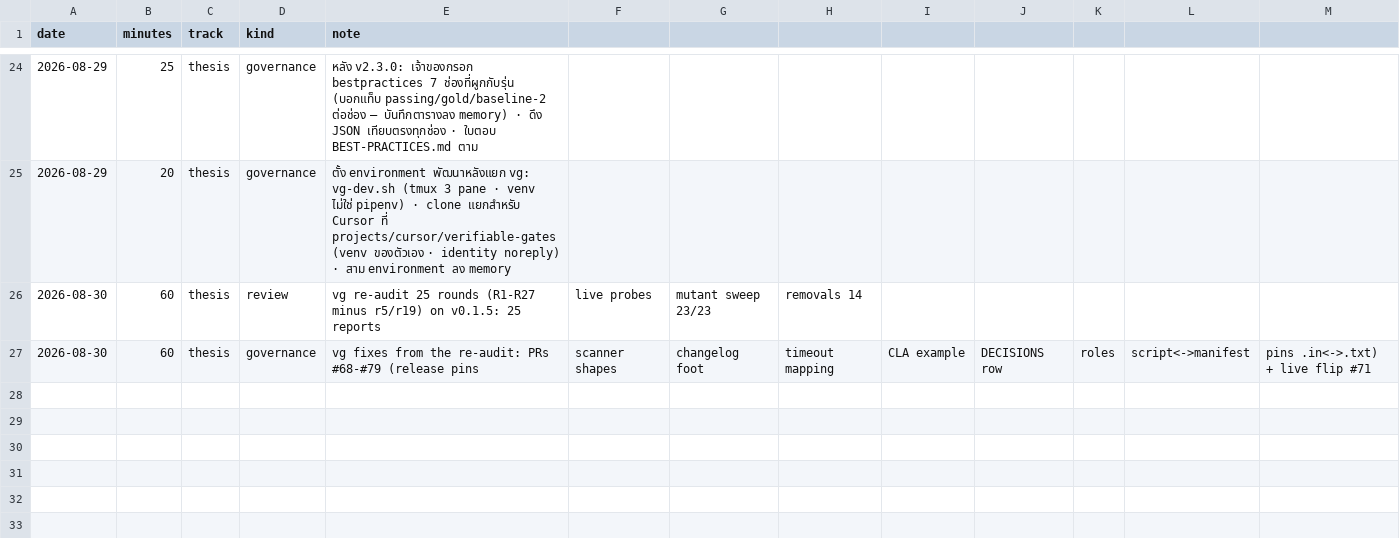
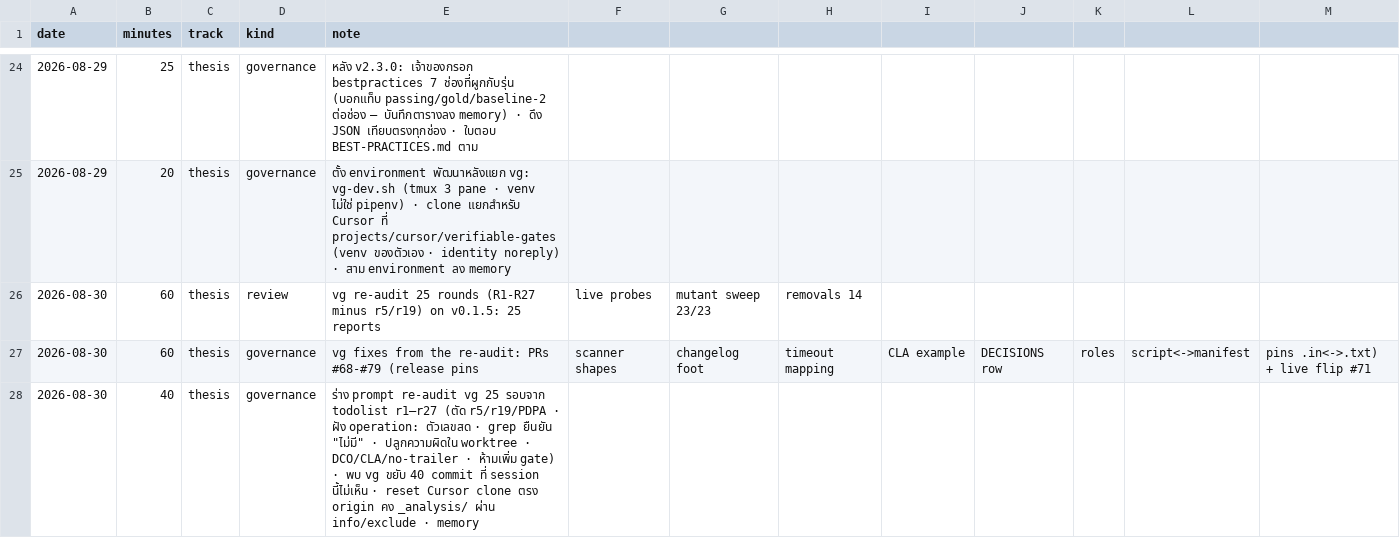
Before and after one commit to sayam/flask-todolist, a CSV file: docs/comparison/effort-log.csv, drawn as a sheet; only a part is shown, gaps mark what is left out.

Commit message:
chore(thesis): effort log 30 ส.ค. (re-audit prompt)
Signed-off-by: Sayam Sriphua <976721+sayam@users.noreply.github.com>

```diff
--- a/docs/comparison/effort-log.csv
+++ b/docs/comparison/effort-log.csv
@@ -27 +27,2 @@ date,minutes,track,kind,note
 2026-08-30,60,thesis,governance,vg fixes from the re-audit: PRs #68-#79 (release pins, scanner shapes, changelog foot, timeout mapping, CLA example, DECISIONS row, roles, script<->manifest, pins .in<->.txt) + live flip #71
+2026-08-30,40,thesis,governance,ร่าง prompt re-audit vg 25 รอบจาก todolist r1–r27 (ตัด r5/r19/PDPA · ฝัง operation: ตัวเลขสด · grep ยืนยัน "ไม่มี" · ปลูกความผิดใน worktree · DCO/CLA/no-trailer · ห้ามเพิ่ม gate) · พบ vg ขยับ 40 commit ที่ session นี้ไม่เห็น · reset Cursor clone ตรง origin คง _analysis/ ผ่าน info/exclude · memory
```
